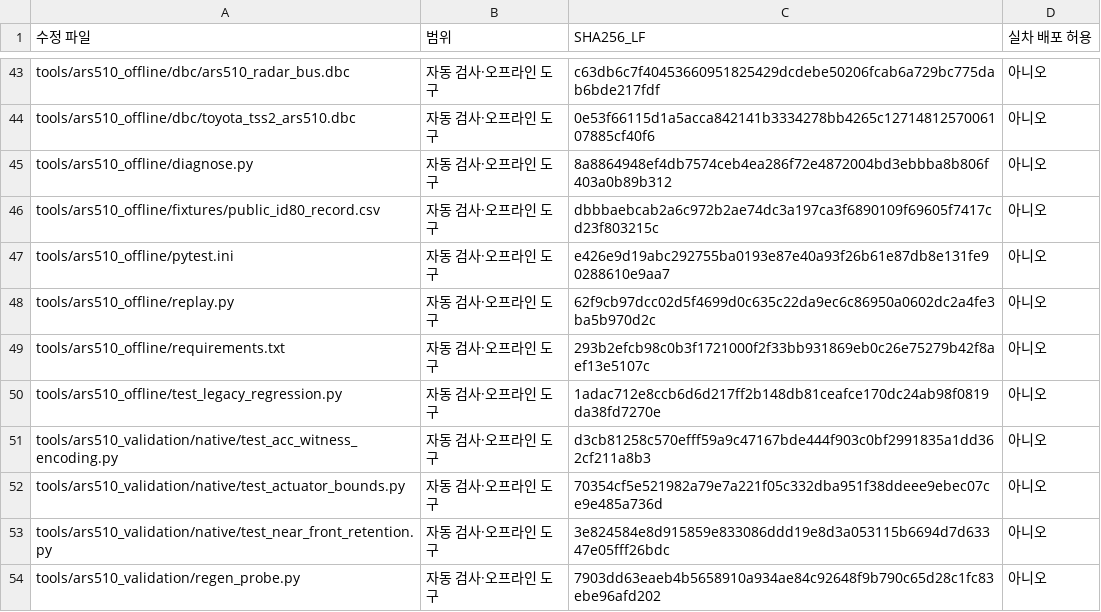
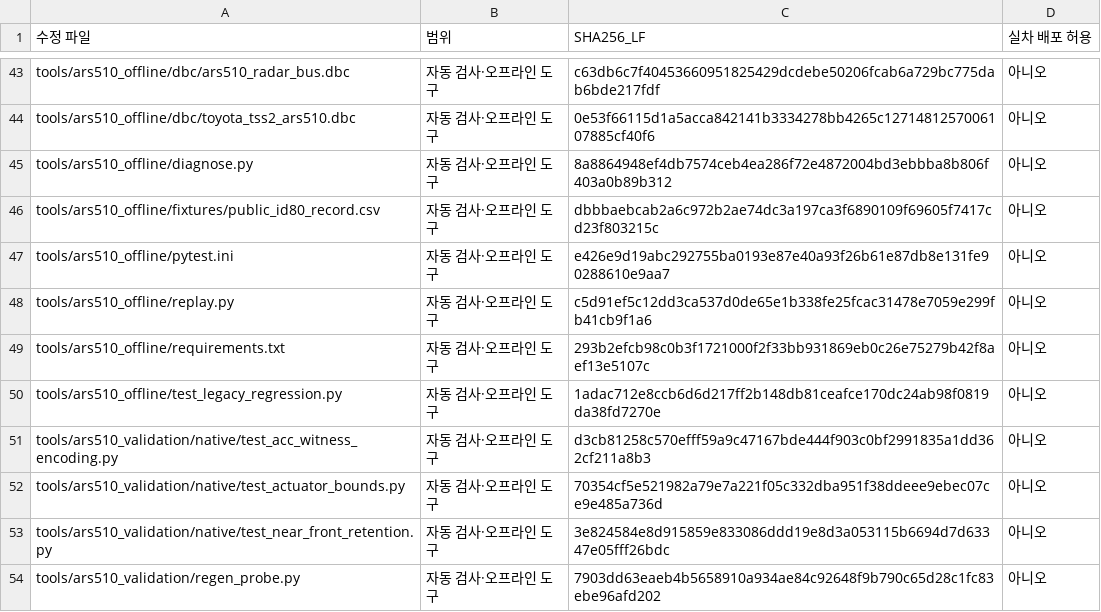
Before and after one commit to Mlnege/rav4-ars510-validation, a CSV file: reports/수정파일목록_현재63개.csv, drawn as a sheet; only a part is shown, gaps mark what is left out.

```diff
--- a/reports/수정파일목록_현재63개.csv
+++ b/reports/수정파일목록_현재63개.csv
@@ -47,3 +47,3 @@ tools/ars510_offline/fixtures/public_id80_record.csv,자동 검사·오프라인
 tools/ars510_offline/pytest.ini,자동 검사·오프라인 도구,e426e9d19abc292755ba0193e87e40a93f26b61e87db8e131fe90288610e9aa7,아니오
-tools/ars510_offline/replay.py,자동 검사·오프라인 도구,62f9cb97dcc02d5f4699d0c635c22da9ec6c86950a0602dc2a4fe3ba5b970d2c,아니오
+tools/ars510_offline/replay.py,자동 검사·오프라인 도구,c5d91ef5c12dd3ca537d0de65e1b338fe25fcac31478e7059e299fb41cb9f1a6,아니오
 tools/ars510_offline/requirements.txt,자동 검사·오프라인 도구,293b2efcb98c0b3f1721000f2f33bb931869eb0c26e75279b42f8aef13e5107c,아니오
```
Also changed, not shown: 38 other files.
